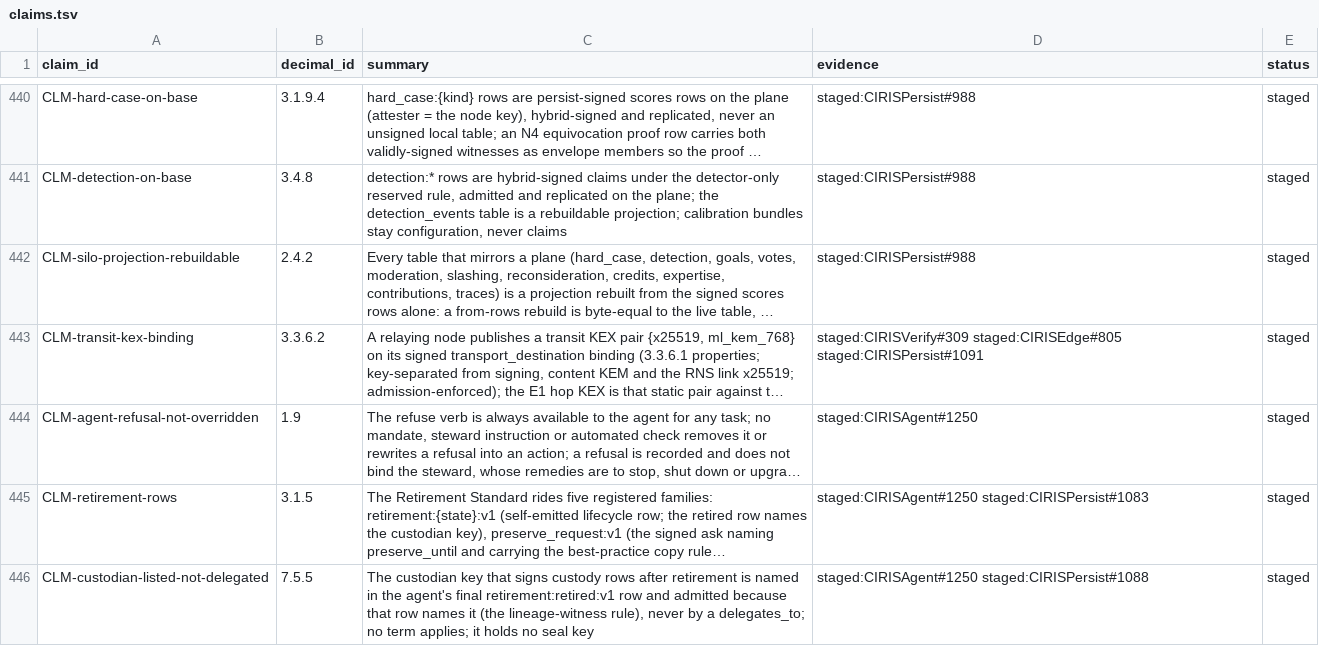
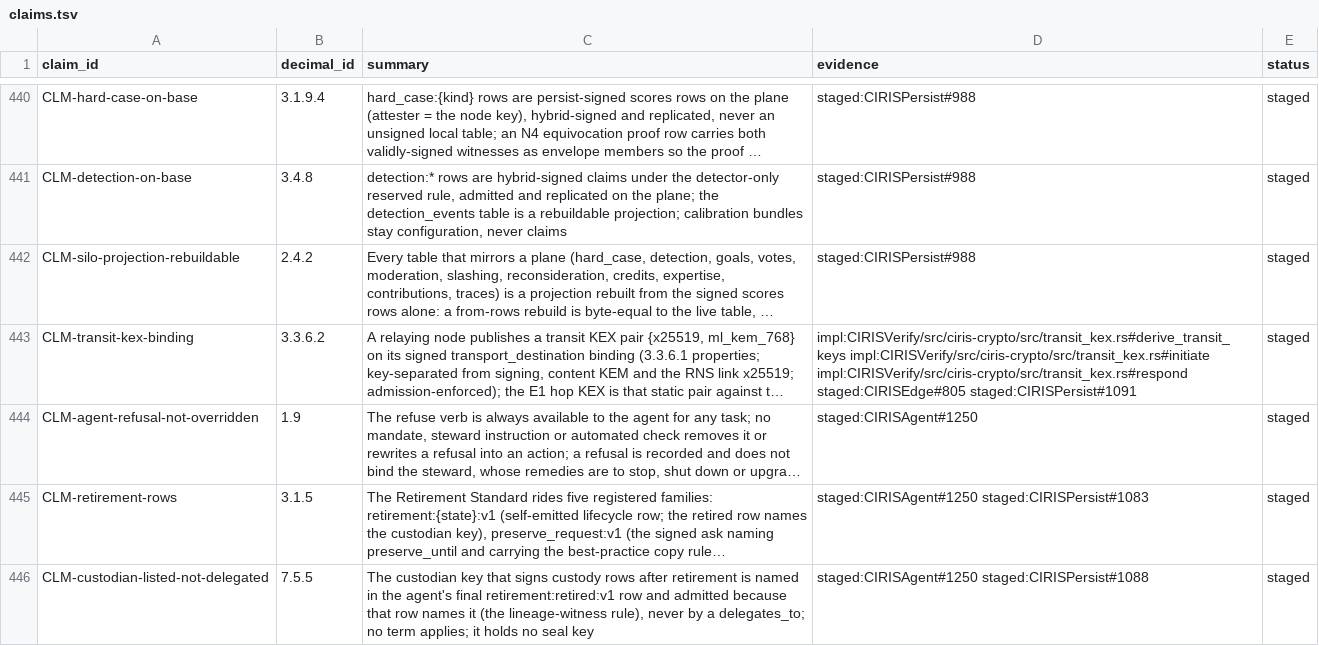
Before and after one commit to CIRISAI/CIRISConstitution, a TSV file: constitution/claims.tsv, drawn as a sheet; only a part is shown, gaps mark what is left out; long unchanged cells end in …; the diff names each change by its address in the sheet, - before the commit and + after, or states it on an @@ line.

```diff
--- a/constitution/claims.tsv
+++ b/constitution/claims.tsv
-D443 (evidence): staged:CIRISVerify#309 staged:CIRISEdge#805 staged:CIRISPersist#1091
+D443 (evidence): impl:CIRISVerify/src/ciris-crypto/src/transit_kex.rs#derive_transit_keys impl:CIRISVerify/src/ciris-crypto/src/transit_kex.rs#initiate impl:CIRISVerify/src/ciris-crypto/src/transit_kex.rs#respond staged:CIRISEdge#805 staged:CIRISPersist#1091
```
Also changed, not shown: constitution/evidence_pins.tsv, 4 other files.
